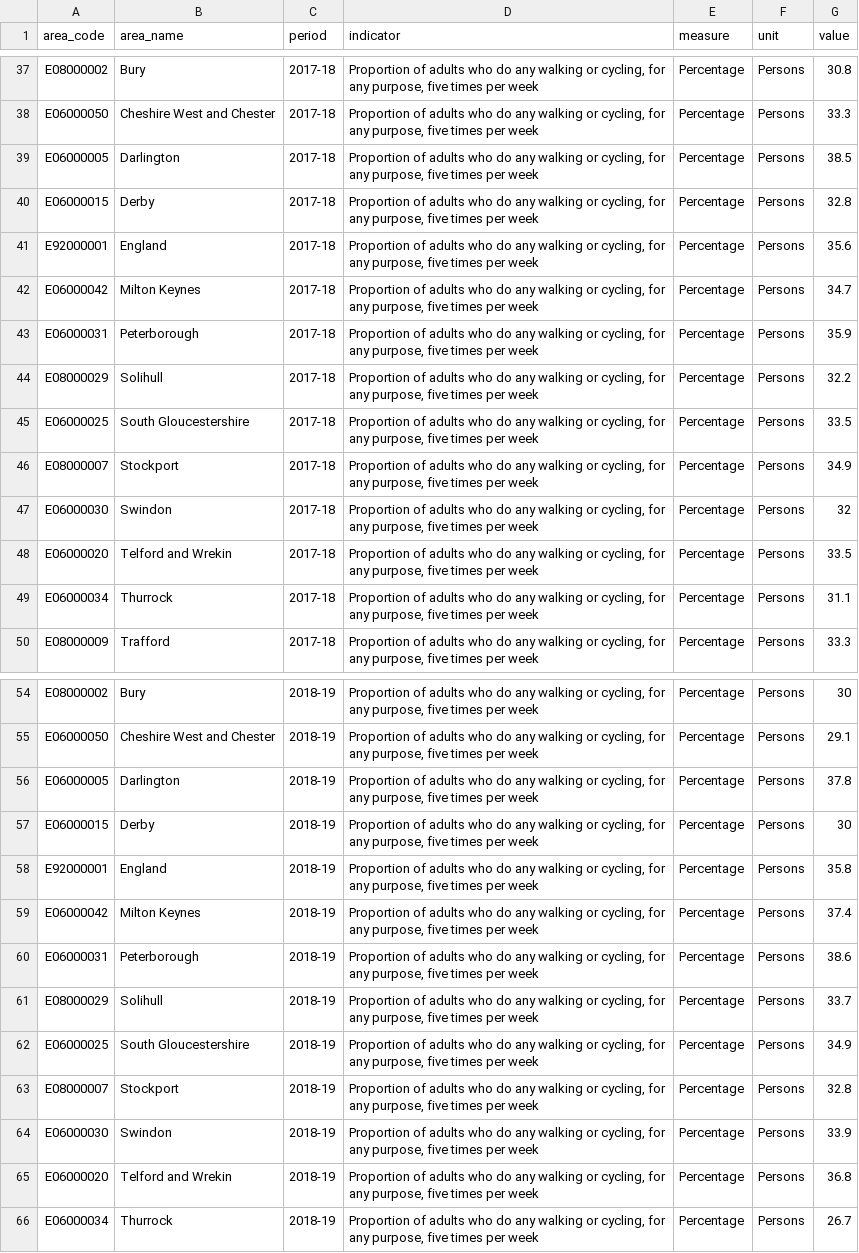
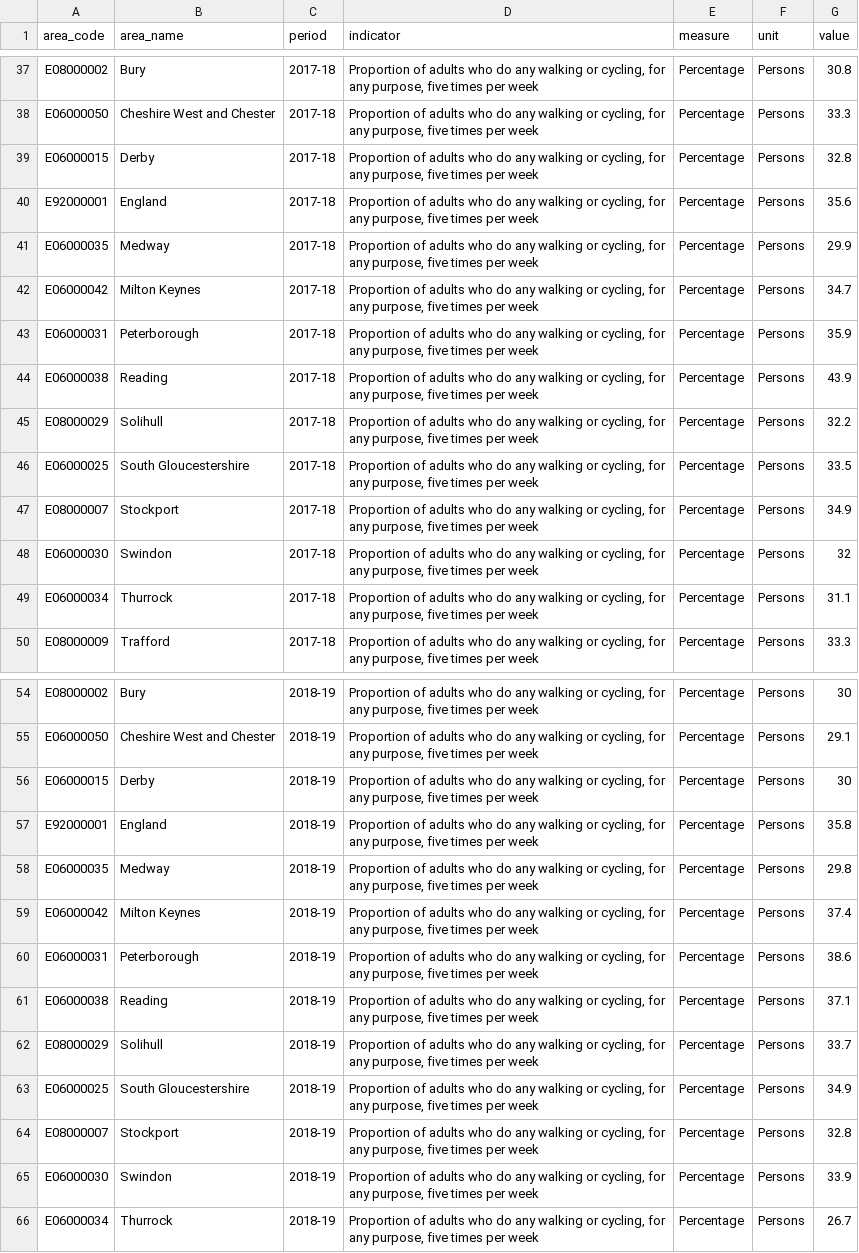
Before and after one commit to traffordDataLab/corporate_plan, a CSV file: data/climate/adults_walking_or_cycling.csv, drawn as a sheet; only a part is shown, gaps mark what is left out; removed rows and columns are numbered as before the commit, all else as after; the diff covers the shown part only; the diff names each change by its address in the sheet, - before the commit and + after, or states it on an @@ line.

```diff
--- a/data/climate/adults_walking_or_cycling.csv
+++ b/data/climate/adults_walking_or_cycling.csv
-row 39: E06000005 | Darlington | 2017-18 | Proportion of adults who do any walking or cycling, for any purpose, five times per week | Percentage | Persons | 38.5
+row 41: E06000035 | Medway | 2017-18 | Proportion of adults who do any walking or cycling, for any purpose, five times per week | Percentage | Persons | 29.9
+row 44: E06000038 | Reading | 2017-18 | Proportion of adults who do any walking or cycling, for any purpose, five times per week | Percentage | Persons | 43.9
-row 48: E06000020 | Telford and Wrekin | 2017-18 | Proportion of adults who do any walking or cycling, for any purpose, five times per week | Percentage | Persons | 33.5
-row 56: E06000005 | Darlington | 2018-19 | Proportion of adults who do any walking or cycling, for any purpose, five times per week | Percentage | Persons | 37.8
+row 58: E06000035 | Medway | 2018-19 | Proportion of adults who do any walking or cycling, for any purpose, five times per week | Percentage | Persons | 29.8
+row 61: E06000038 | Reading | 2018-19 | Proportion of adults who do any walking or cycling, for any purpose, five times per week | Percentage | Persons | 37.1
-row 65: E06000020 | Telford and Wrekin | 2018-19 | Proportion of adults who do any walking or cycling, for any purpose, five times per week | Percentage | Persons | 36.8
```
Also changed, not shown: 6 added rows and 6 removed rows elsewhere in this file, 3 other files.
